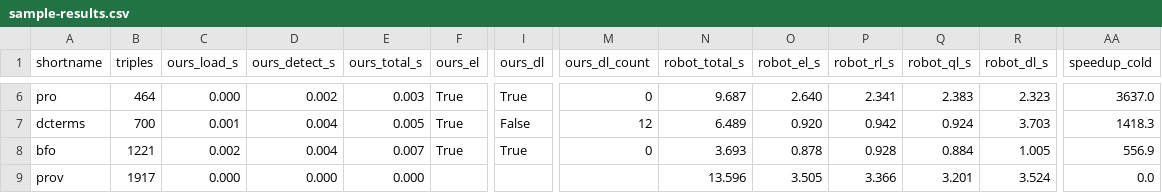
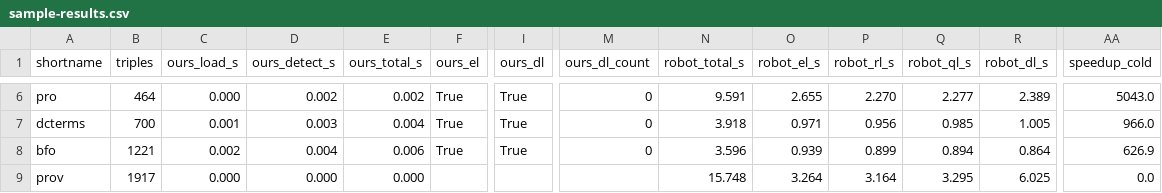
Before and after one commit to MaastrichtU-IDS/ontoexplorer, a CSV file: scripts/owl_profile_bench/sample-results.csv, drawn as a sheet; only a part is shown, gaps mark what is left out; the diff covers the shown part only; the diff names each change by its address in the sheet, - before the commit and + after, or states it on an @@ line.

```diff
--- a/scripts/owl_profile_bench/sample-results.csv
+++ b/scripts/owl_profile_bench/sample-results.csv
-E6 (ours_total_s): 0.003
+E6 (ours_total_s): 0.002
-N6 (robot_total_s): 9.687
+N6 (robot_total_s): 9.591
-O6 (robot_el_s): 2.640
+O6 (robot_el_s): 2.655
-P6 (robot_rl_s): 2.341
+P6 (robot_rl_s): 2.270
-Q6 (robot_ql_s): 2.383
+Q6 (robot_ql_s): 2.277
-R6 (robot_dl_s): 2.323
+R6 (robot_dl_s): 2.389
-AA6 (speedup_cold): 3637.0
+AA6 (speedup_cold): 5043.0
-D7 (ours_detect_s): 0.004
+D7 (ours_detect_s): 0.003
-E7 (ours_total_s): 0.005
+E7 (ours_total_s): 0.004
-I7 (ours_dl): False
+I7 (ours_dl): True
-M7 (ours_dl_count): 12
+M7 (ours_dl_count): 0
-N7 (robot_total_s): 6.489
+N7 (robot_total_s): 3.918
-O7 (robot_el_s): 0.920
+O7 (robot_el_s): 0.971
-P7 (robot_rl_s): 0.942
+P7 (robot_rl_s): 0.956
-Q7 (robot_ql_s): 0.924
+Q7 (robot_ql_s): 0.985
-R7 (robot_dl_s): 3.703
+R7 (robot_dl_s): 1.005
-AA7 (speedup_cold): 1418.3
+AA7 (speedup_cold): 966.0
-E8 (ours_total_s): 0.007
+E8 (ours_total_s): 0.006
-N8 (robot_total_s): 3.693
+N8 (robot_total_s): 3.596
-O8 (robot_el_s): 0.878
+O8 (robot_el_s): 0.939
-P8 (robot_rl_s): 0.928
+P8 (robot_rl_s): 0.899
-Q8 (robot_ql_s): 0.884
+Q8 (robot_ql_s): 0.894
-R8 (robot_dl_s): 1.005
+R8 (robot_dl_s): 0.864
-AA8 (speedup_cold): 556.9
+AA8 (speedup_cold): 626.9
-N9 (robot_total_s): 13.596
+N9 (robot_total_s): 15.748
-O9 (robot_el_s): 3.505
+O9 (robot_el_s): 3.264
-P9 (robot_rl_s): 3.366
+P9 (robot_rl_s): 3.164
-Q9 (robot_ql_s): 3.201
+Q9 (robot_ql_s): 3.295
-R9 (robot_dl_s): 3.524
+R9 (robot_dl_s): 6.025
```
Also changed, not shown: 132 edited cells elsewhere in this file, 6 other files.
